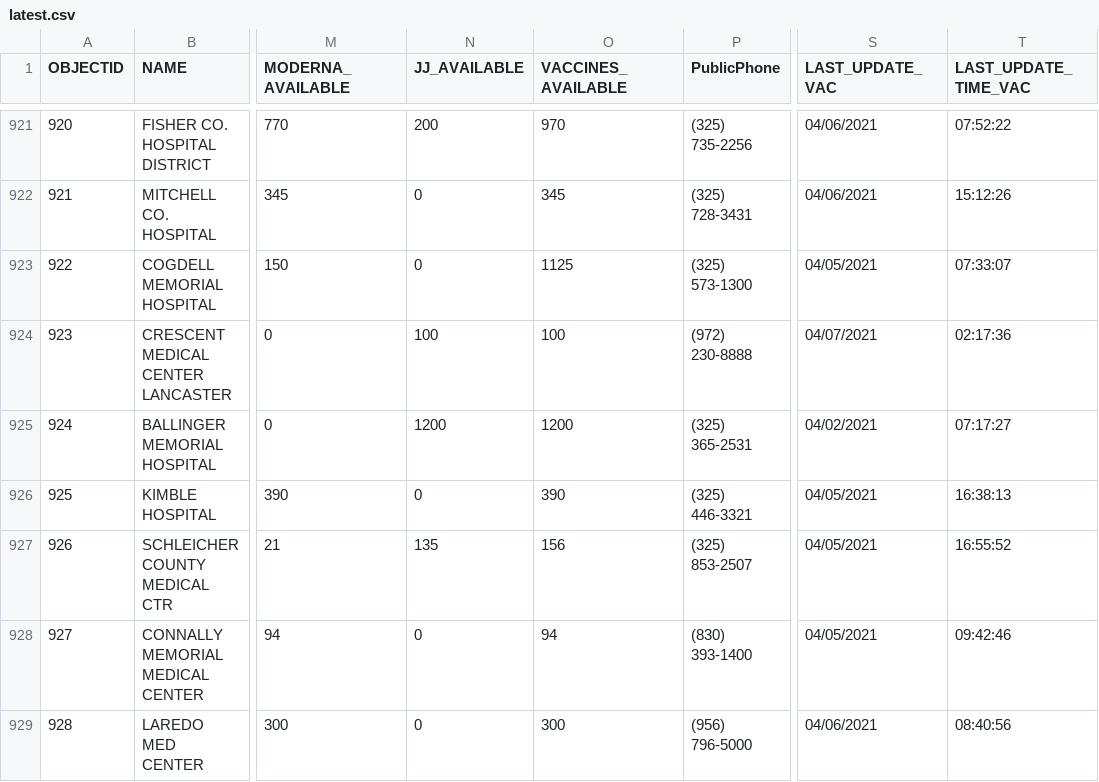
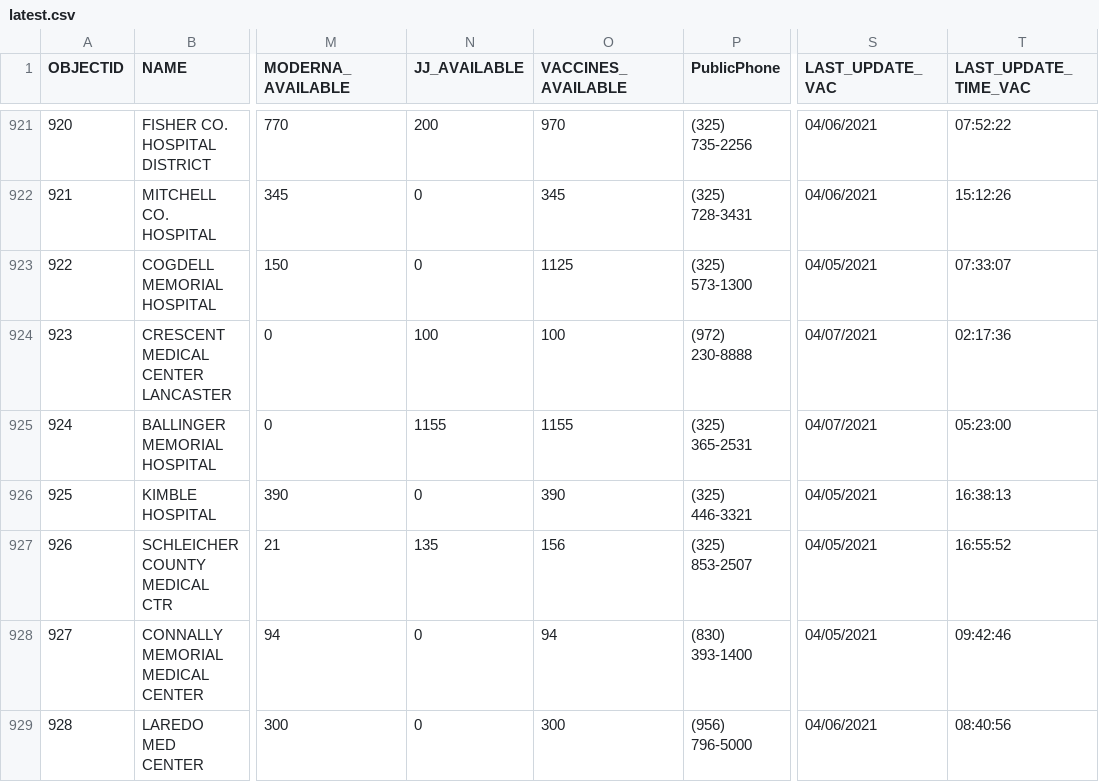
Before and after one commit to rdmurphy/tx-covid-vaccine-data, a CSV file: providers/latest.csv, drawn as a sheet; only a part is shown, gaps mark what is left out; the diff names each change by its address in the sheet, - before the commit and + after, or states it on an @@ line.

```diff
--- a/providers/latest.csv
+++ b/providers/latest.csv
-N925 (JJ_AVAILABLE): 1200
+N925 (JJ_AVAILABLE): 1155
-O925 (VACCINES_AVAILABLE): 1200
+O925 (VACCINES_AVAILABLE): 1155
-S925 (LAST_UPDATE_VAC): 04/02/2021
+S925 (LAST_UPDATE_VAC): 04/07/2021
-T925 (LAST_UPDATE_TIME_VAC): 07:17:27
+T925 (LAST_UPDATE_TIME_VAC): 05:23:00
```
Also changed, not shown: 1 other file.
